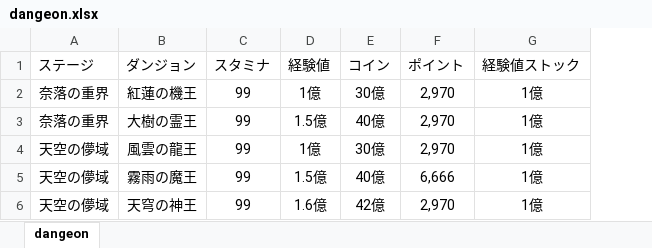
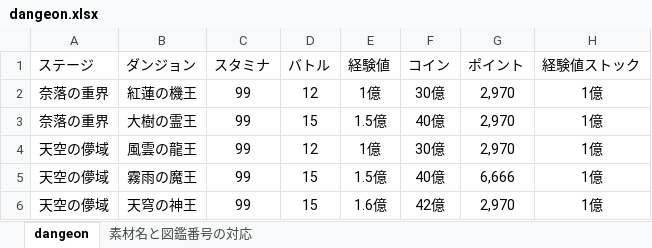
Before and after one commit to aodao-1213/pazudora-search, an Excel workbook: dangeon.xlsx, sheet dangeon, drawn as a sheet; only a part is shown; values as stored, in another font and other column widths than the file's, no borders; the diff names each change by its address in the sheet, - before the commit and + after, or states it on an @@ line.

```diff
--- a/dangeon.xlsx (sheet dangeon)
+++ b/dangeon.xlsx (sheet dangeon)
+sheet tab: 素材名と図鑑番号の対応
+column D (バトル), rows 2-6: 12 | 15 | 12 | 15 | 15
```
Also changed, not shown: 3 other files.
